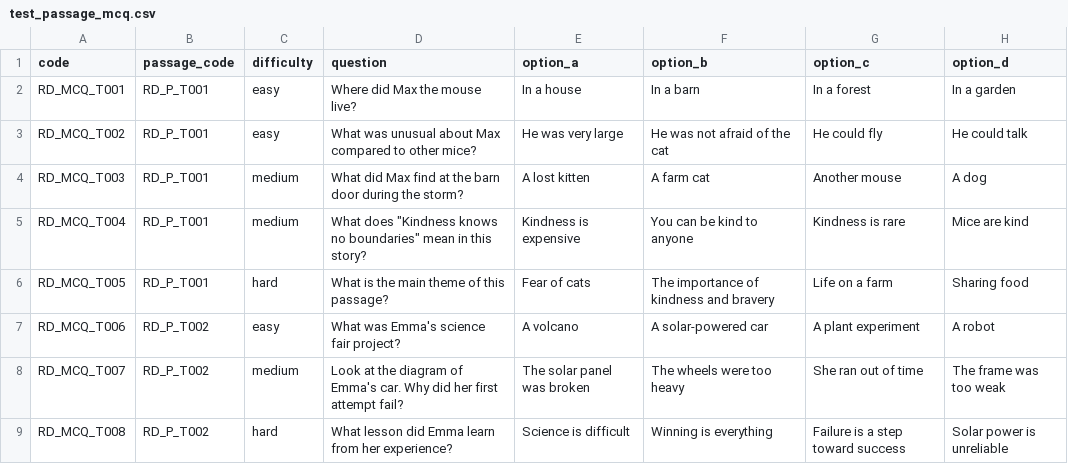
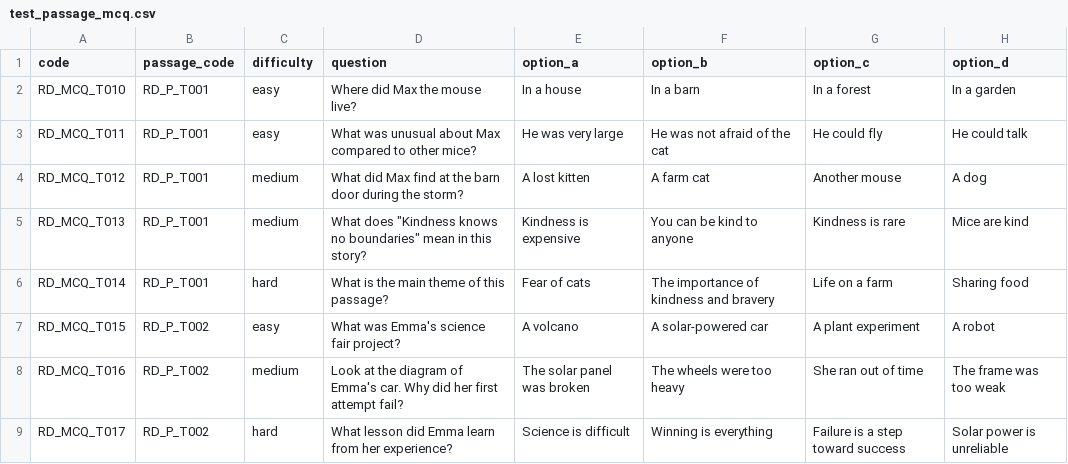
Before and after one commit to parshav92/mocktest-freelance, a CSV file: public/templates/test_passage_mcq.csv, drawn as a sheet; only a part is shown; the diff names each change by its address in the sheet, - before the commit and + after, or states it on an @@ line.

```diff
--- a/public/templates/test_passage_mcq.csv
+++ b/public/templates/test_passage_mcq.csv
-A2 (code): RD_MCQ_T001
+A2 (code): RD_MCQ_T010
-A3 (code): RD_MCQ_T002
+A3 (code): RD_MCQ_T011
-A4 (code): RD_MCQ_T003
+A4 (code): RD_MCQ_T012
-A5 (code): RD_MCQ_T004
+A5 (code): RD_MCQ_T013
-A6 (code): RD_MCQ_T005
+A6 (code): RD_MCQ_T014
-A7 (code): RD_MCQ_T006
+A7 (code): RD_MCQ_T015
-A8 (code): RD_MCQ_T007
+A8 (code): RD_MCQ_T016
-A9 (code): RD_MCQ_T008
+A9 (code): RD_MCQ_T017
```
Also changed, not shown: 14 other files.
